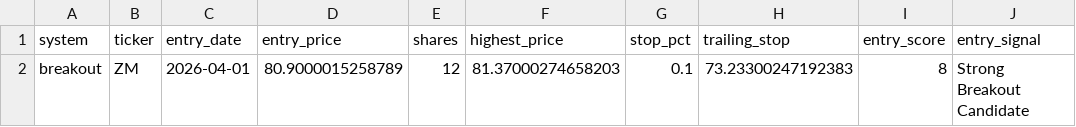
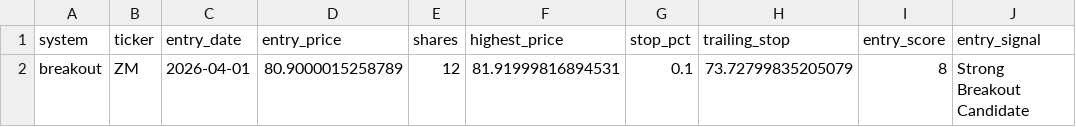
Before and after one commit to mrpink970/sector-research-system, a CSV file: data/stocks/breakout_open_positions.csv, drawn as a sheet.

```diff
--- a/data/stocks/breakout_open_positions.csv
+++ b/data/stocks/breakout_open_positions.csv
@@ -1,2 +1,2 @@
 system,ticker,entry_date,entry_price,shares,highest_price,stop_pct,trailing_stop,entry_score,entry_signal
-breakout,ZM,2026-04-01,80.9000015258789,12,81.37000274658203,0.1,73.23300247192383,8,Strong Breakout Candidate
+breakout,ZM,2026-04-01,80.9000015258789,12,81.91999816894531,0.1,73.72799835205079,8,Strong Breakout Candidate
```
Also changed, not shown: data/stocks/stock_breakout_candidates_history.csv, data/stocks/stock_candidates_history.csv, 4 other files.
